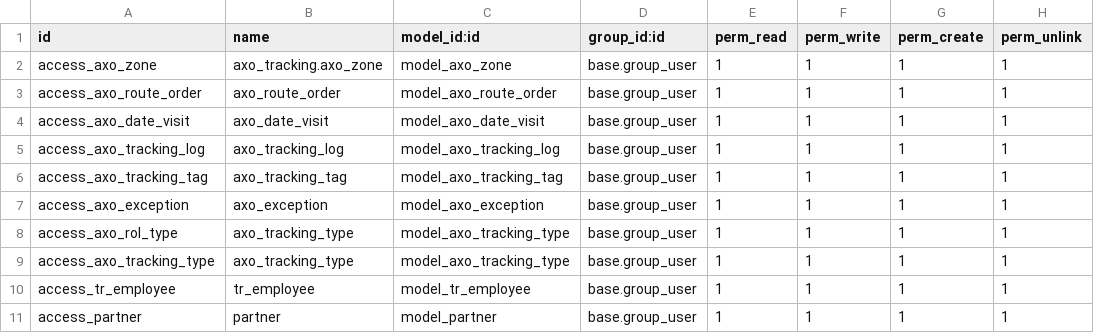
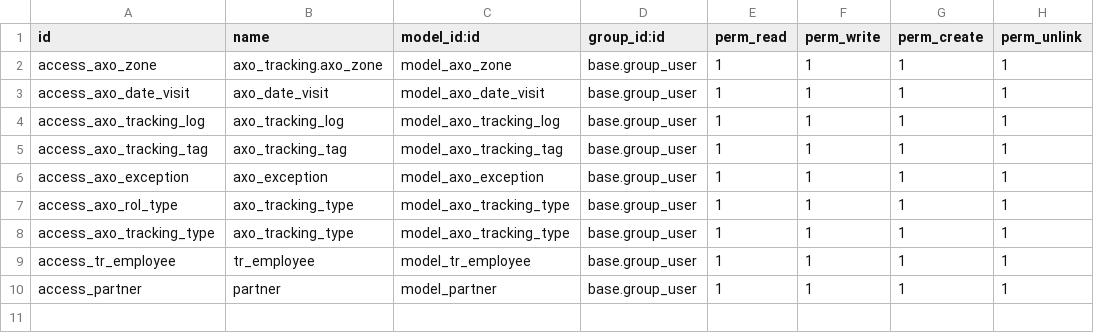
Before and after one commit to xmarts/axolot_tracking_beta, a CSV file: security/ir.model.access.csv, drawn as a sheet.

```diff
--- a/security/ir.model.access.csv
+++ b/security/ir.model.access.csv
@@ -2,3 +2,2 @@ id,name,model_id:id,group_id:id,perm_read,perm_write,perm_create,perm_unlink
 access_axo_zone,axo_tracking.axo_zone,model_axo_zone,base.group_user,1,1,1,1
-access_axo_route_order,axo_route_order,model_axo_route_order,base.group_user,1,1,1,1
 access_axo_date_visit,axo_date_visit,model_axo_date_visit,base.group_user,1,1,1,1
```
Also changed, not shown: 5 other files.
